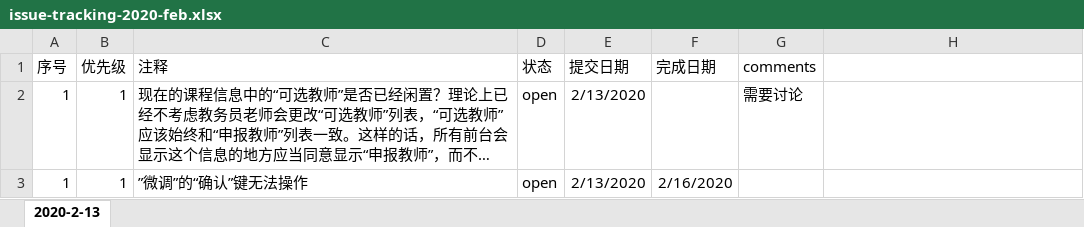
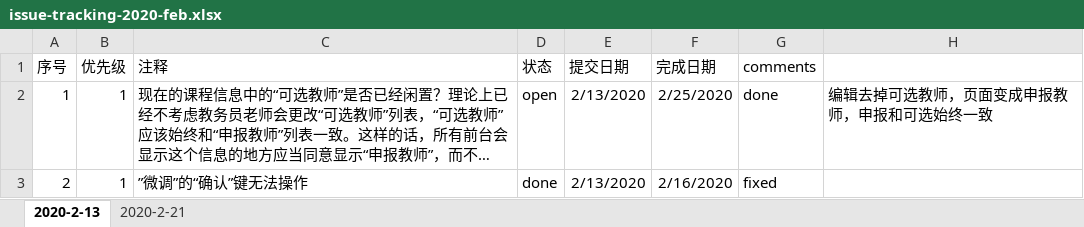
Before and after one commit to felixWEI/CM, an Excel workbook: issue-tracking-2020-feb.xlsx, sheet 2020-2-13, drawn as a sheet; long unchanged cells end in …; values as stored, in another font and other column widths than the file's, no borders; the diff names each change by its address in the sheet, - before the commit and + after, or states it on an @@ line.

Commit message:
issue track bug fix done

```diff
--- a/issue-tracking-2020-feb.xlsx (sheet 2020-2-13)
+++ b/issue-tracking-2020-feb.xlsx (sheet 2020-2-13)
+sheet tab: 2020-2-21
-F2 (完成日期): (empty)
+F2 (完成日期): 2/25/2020
-G2 (comments): 需要讨论
+G2 (comments): done
-H2: (empty)
+H2: 编辑去掉可选教师，页面变成申报教师，申报和可选始终一致
-A3 (序号): 1
+A3 (序号): 2
-D3 (状态): open
+D3 (状态): done
-G3 (comments): (empty)
+G3 (comments): fixed
```
Also changed, not shown: 2 other files.
